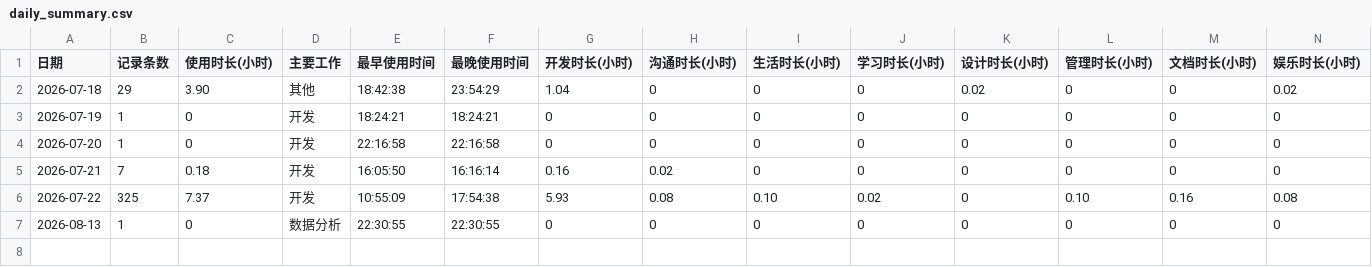
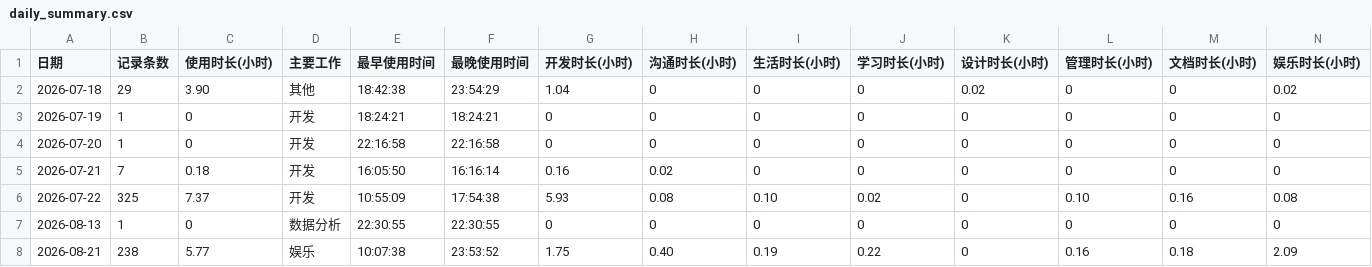
Before and after one commit to DGLZR/frog-daliy-check, a CSV file: data/daily_summary.csv, drawn as a sheet; only a part is shown; rows hold the shown columns only; the diff names each change by its address in the sheet, - before the commit and + after, or states it on an @@ line.

```diff
--- a/data/daily_summary.csv
+++ b/data/daily_summary.csv
+row 8: 2026-08-21 | 238 | 5.77 | 娱乐 | 10:07:38 | 23:53:52 | 1.75 | 0.40 | 0.19 | 0.22 | 0 | 0.16 | 0.18 | 2.09
```
Also changed, not shown: 6 other files.
